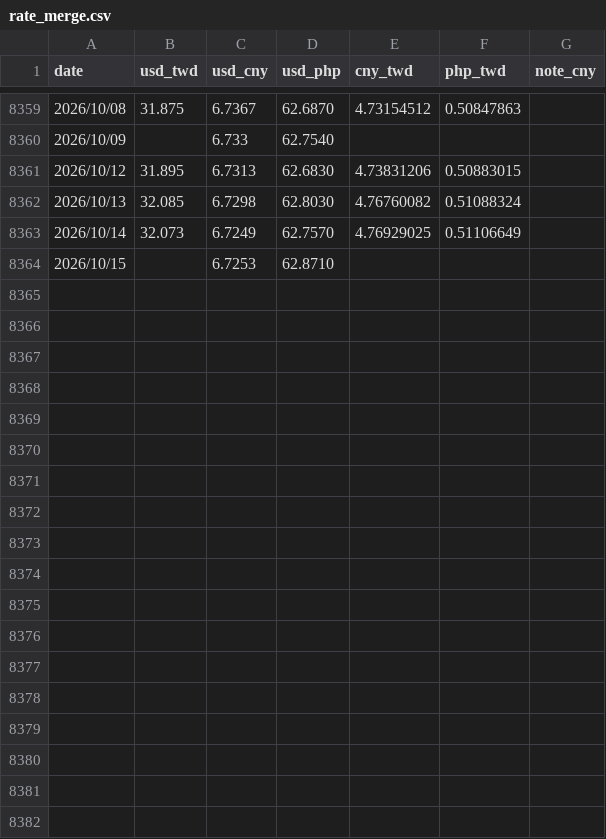
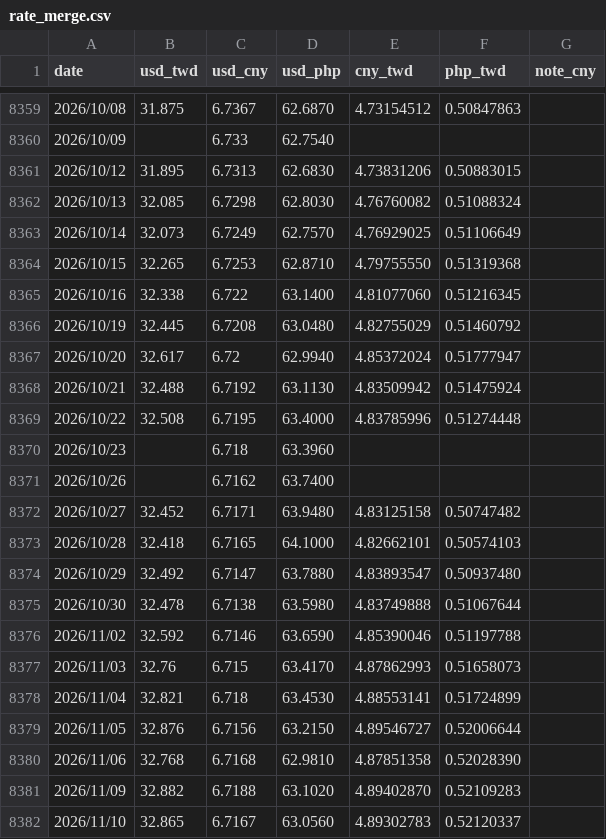
Before and after one commit to JayHuang1989/ExchangeRate, a CSV file: rate_merge.csv, drawn as a sheet; only a part is shown, gaps mark what is left out; the diff covers the shown part only.

```diff
--- a/rate_merge.csv
+++ b/rate_merge.csv
@@ -8363,2 +8363,20 @@
 2026/10/14,32.073,6.7249,62.7570,4.76929025,0.51106649,
-2026/10/15,,6.7253,62.8710,,,
+2026/10/15,32.265,6.7253,62.8710,4.79755550,0.51319368,
+2026/10/16,32.338,6.722,63.1400,4.81077060,0.51216345,
+2026/10/19,32.445,6.7208,63.0480,4.82755029,0.51460792,
+2026/10/20,32.617,6.72,62.9940,4.85372024,0.51777947,
+2026/10/21,32.488,6.7192,63.1130,4.83509942,0.51475924,
+2026/10/22,32.508,6.7195,63.4000,4.83785996,0.51274448,
+2026/10/23,,6.718,63.3960,,,
+2026/10/26,,6.7162,63.7400,,,
+2026/10/27,32.452,6.7171,63.9480,4.83125158,0.50747482,
+2026/10/28,32.418,6.7165,64.1000,4.82662101,0.50574103,
+2026/10/29,32.492,6.7147,63.7880,4.83893547,0.50937480,
+2026/10/30,32.478,6.7138,63.5980,4.83749888,0.51067644,
+2026/11/02,32.592,6.7146,63.6590,4.85390046,0.51197788,
+2026/11/03,32.76,6.715,63.4170,4.87862993,0.51658073,
+2026/11/04,32.821,6.718,63.4530,4.88553141,0.51724899,
+2026/11/05,32.876,6.7156,63.2150,4.89546727,0.52006644,
+2026/11/06,32.768,6.7168,62.9810,4.87851358,0.52028390,
+2026/11/09,32.882,6.7188,63.1020,4.89402870,0.52109283,
+2026/11/10,32.865,6.7167,63.0560,4.89302783,0.52120337,
```
Also changed, not shown: 13 added rows elsewhere in this file, rate_quote_time.csv, rate_usd_cny.csv, 4 other files.
